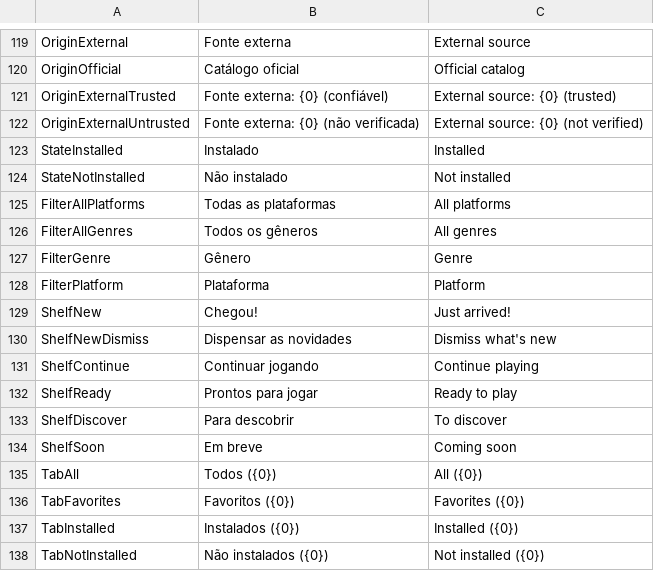
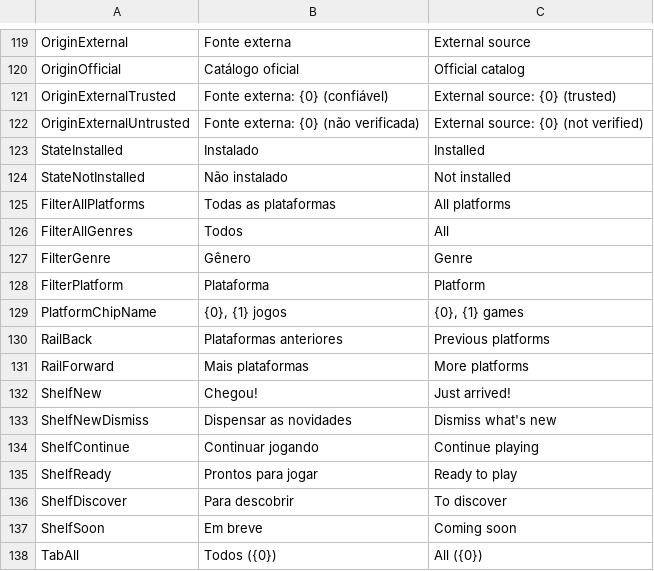
Before and after one commit to JoeAfricano/LotusPorts, a TSV file: tools/strings.tsv, drawn as a sheet; only a part is shown, gaps mark what is left out; the shorter side is filled out with more unchanged rows.

```diff
--- a/tools/strings.tsv
+++ b/tools/strings.tsv
@@ -125,5 +125,8 @@ StateNotInstalled	Não instalado	Not installed
 FilterAllPlatforms	Todas as plataformas	All platforms
-FilterAllGenres	Todos os gêneros	All genres
+FilterAllGenres	Todos	All
 FilterGenre	Gênero	Genre
 FilterPlatform	Plataforma	Platform
+PlatformChipName	{0}, {1} jogos	{0}, {1} games
+RailBack	Plataformas anteriores	Previous platforms
+RailForward	Mais plataformas	More platforms
 ShelfNew	Chegou!	Just arrived!
```
Also changed, not shown: 16 other files.
